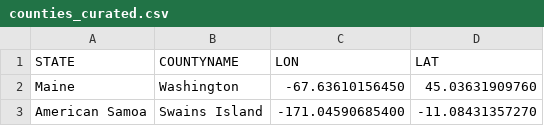
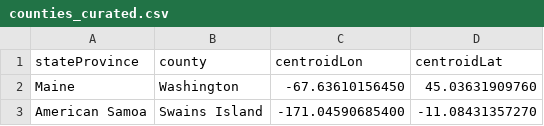
Before and after one commit to idaks/wt-biodiversity-summer-2018, a CSV file: Datasets/county_data/counties_curated.csv, drawn as a sheet; only a part is shown; removed rows and columns are numbered as before the commit, all else as after; the diff names each change by its address in the sheet, - before the commit and + after, or states it on an @@ line.

Commit message:
Making column names match Darwin Core specifications

```diff
--- a/Datasets/county_data/counties_curated.csv
+++ b/Datasets/county_data/counties_curated.csv
-row 1: STATE | COUNTYNAME | LON | LAT
+row 1: stateProvince | county | centroidLon | centroidLat
```
